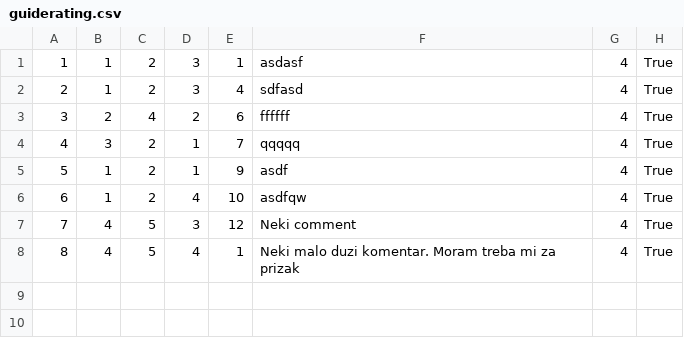
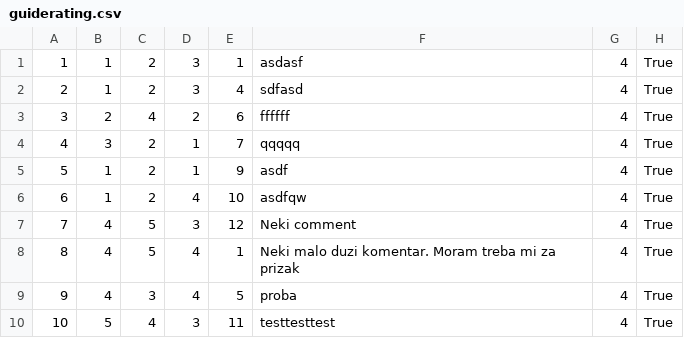
Before and after one commit to banja001/Alt-F4, a CSV file: booking/booking/Resources/Data/guiderating.csv, drawn as a sheet; the diff names each change by its address in the sheet, - before the commit and + after, or states it on an @@ line.

```diff
--- a/booking/booking/Resources/Data/guiderating.csv
+++ b/booking/booking/Resources/Data/guiderating.csv
+row 9: 9 | 4 | 3 | 4 | 5 | proba | 4 | True
+row 10: 10 | 5 | 4 | 3 | 11 | testtesttest | 4 | True
```
Also changed, not shown: booking/booking/Resources/Data/appointment.csv, booking/booking/Resources/Data/appointmentcheckpoint.csv, 34 other files.
